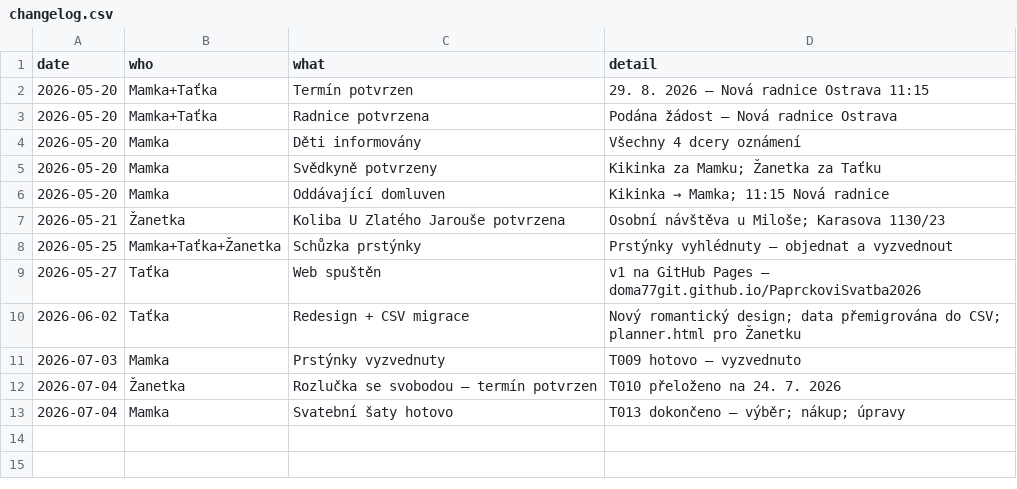
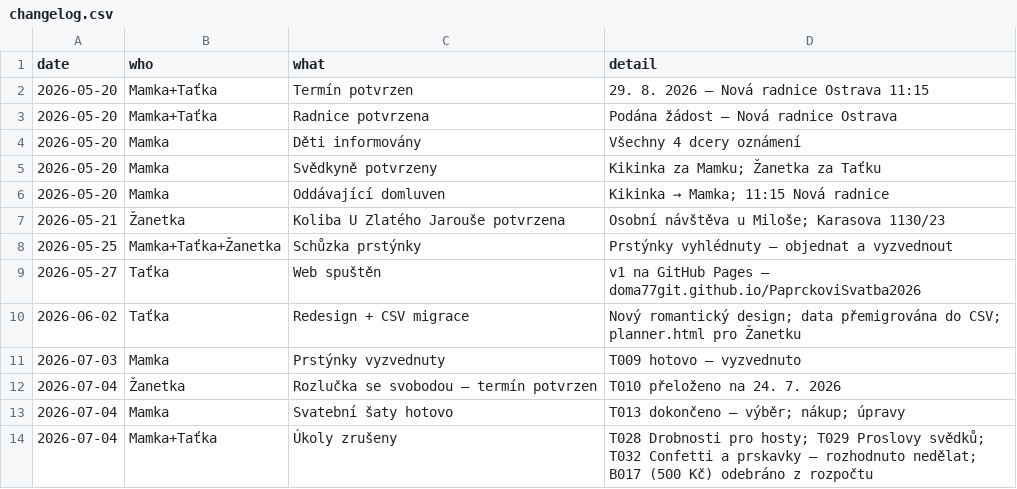
Before and after one commit to martinpaprcka77/PaprckoviSvatba2026, a CSV file: data/changelog.csv, drawn as a sheet.

```diff
--- a/data/changelog.csv
+++ b/data/changelog.csv
@@ -13 +13,2 @@ date,who,what,detail
 2026-07-04,Mamka,Svatební šaty hotovo,T013 dokončeno — výběr; nákup; úpravy
+2026-07-04,Mamka+Taťka,Úkoly zrušeny,T028 Drobnosti pro hosty; T029 Proslovy svědků; T032 Confetti a prskavky — rozhodnuto nedělat; B017 (500 Kč) odebráno z rozpočtu
```
Also changed, not shown: data/budget.csv, data/tasks.csv.
